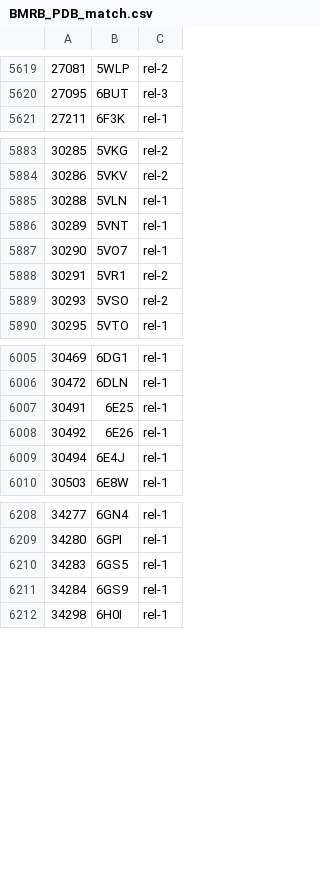
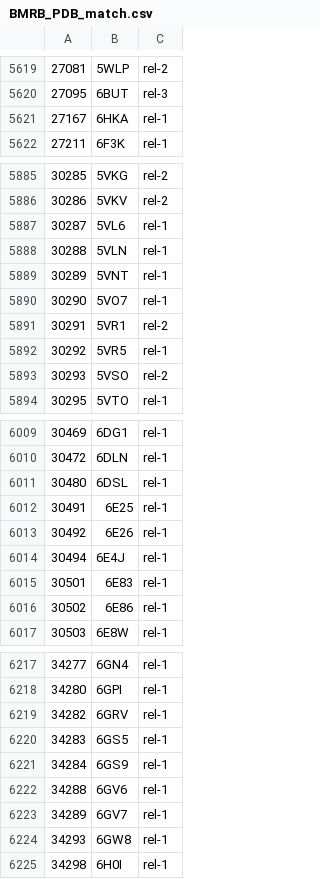
Before and after one commit to yokochi47/BMRBxTool, a CSV file: schema/BMRB_PDB_match.csv, drawn as a sheet; only a part is shown, gaps mark what is left out; the diff covers the shown part only; the diff names each change by its address in the sheet, - before the commit and + after, or states it on an @@ line.

Commit message:
Update BMRB_PDB_match.csv and xsd2pgschema

```diff
--- a/schema/BMRB_PDB_match.csv
+++ b/schema/BMRB_PDB_match.csv
+row 5621: 27167 | 6HKA | rel-1
+row 5887: 30287 | 5VL6 | rel-1
+row 5892: 30292 | 5VR5 | rel-1
+row 6011: 30480 | 6DSL | rel-1
+row 6015: 30501 | 6E83 | rel-1
+row 6016: 30502 | 6E86 | rel-1
+row 6219: 34282 | 6GRV | rel-1
+row 6222: 34288 | 6GV6 | rel-1
+row 6223: 34289 | 6GV7 | rel-1
+row 6224: 34293 | 6GW8 | rel-1
```
Also changed, not shown: 3 added rows and 1 edited cell elsewhere in this file, 1 other file.
